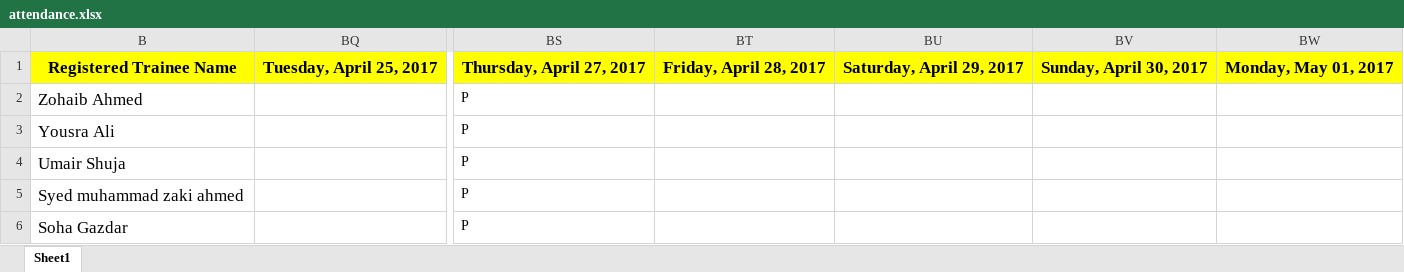
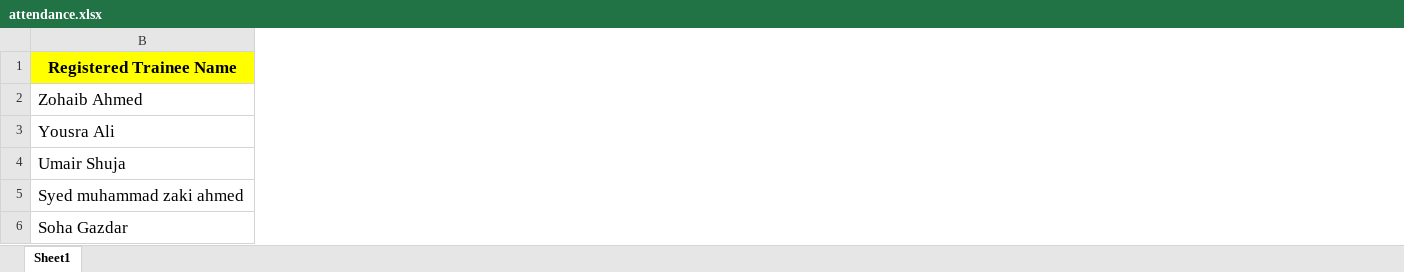
Before and after one commit to taharushain/IT-Entrepreneurship, an Excel workbook: attendance.xlsx, sheet Sheet1, drawn as a sheet; only a part is shown, gaps mark what is left out; values as stored, in another font and other column widths than the file's, no borders; the diff covers the shown part only; the diff names each change by its address in the sheet, - before the commit and + after, or states it on an @@ line.

Commit message:
Attendance

```diff
--- a/attendance.xlsx (sheet Sheet1)
+++ b/attendance.xlsx (sheet Sheet1)
@@ column BQ hidden, row 1: Tuesday, April 25, 2017 @@
@@ column BS hidden, rows 1-6: Thursday, April 27, 2017 | P | P | P | P | P @@
@@ column BT hidden, row 1: Friday, April 28, 2017 @@
@@ column BU hidden, row 1: Saturday, April 29, 2017 @@
@@ column BV hidden, row 1: Sunday, April 30, 2017 @@
@@ column BW hidden, row 1: Monday, May 01, 2017 @@
```
Also changed, not shown: 1 removed column and 18 edited cells elsewhere in this sheet.
